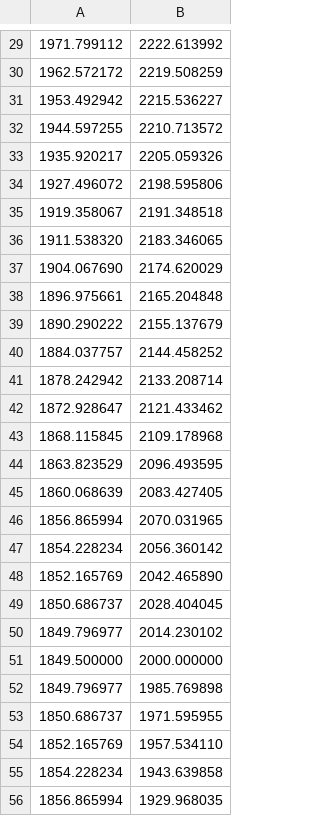
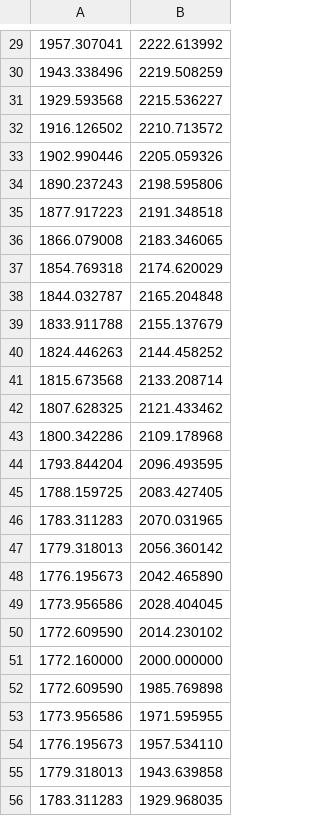
Before and after one commit to qgaillar/Projet_prog_ba3, a CSV file: planete_mars.csv, drawn as a sheet; only a part is shown, gaps mark what is left out; the diff covers the shown part only.

```diff
--- a/planete_mars.csv
+++ b/planete_mars.csv
@@ -29,28 +29,28 @@
-1971.799112,2222.613992
-1962.572172,2219.508259
-1953.492942,2215.536227
-1944.597255,2210.713572
-1935.920217,2205.059326
-1927.496072,2198.595806
-1919.358067,2191.348518
-1911.538320,2183.346065
-1904.067690,2174.620029
-1896.975661,2165.204848
-1890.290222,2155.137679
-1884.037757,2144.458252
-1878.242942,2133.208714
-1872.928647,2121.433462
-1868.115845,2109.178968
-1863.823529,2096.493595
-1860.068639,2083.427405
-1856.865994,2070.031965
-1854.228234,2056.360142
-1852.165769,2042.465890
-1850.686737,2028.404045
-1849.796977,2014.230102
-1849.500000,2000.000000
-1849.796977,1985.769898
-1850.686737,1971.595955
-1852.165769,1957.534110
-1854.228234,1943.639858
-1856.865994,1929.968035
+1957.307041,2222.613992
+1943.338496,2219.508259
+1929.593568,2215.536227
+1916.126502,2210.713572
+1902.990446,2205.059326
+1890.237243,2198.595806
+1877.917223,2191.348518
+1866.079008,2183.346065
+1854.769318,2174.620029
+1844.032787,2165.204848
+1833.911788,2155.137679
+1824.446263,2144.458252
+1815.673568,2133.208714
+1807.628325,2121.433462
+1800.342286,2109.178968
+1793.844204,2096.493595
+1788.159725,2083.427405
+1783.311283,2070.031965
+1779.318013,2056.360142
+1776.195673,2042.465890
+1773.956586,2028.404045
+1772.609590,2014.230102
+1772.160000,2000.000000
+1772.609590,1985.769898
+1773.956586,1971.595955
+1776.195673,1957.534110
+1779.318013,1943.639858
+1783.311283,1929.968035
```
Also changed, not shown: 71 edited cells elsewhere in this file, planete_test.csv, 3 other files.
